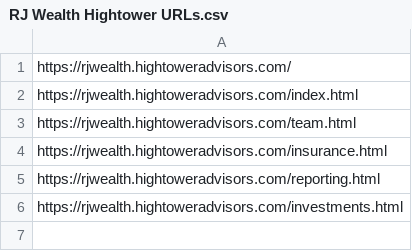
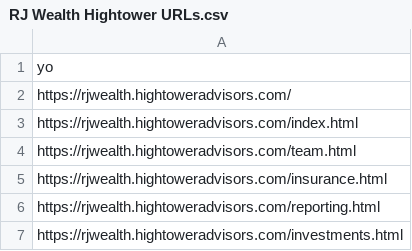
Before and after one commit to SerratoA/CSV2PDF, a CSV file: RJ Wealth Hightower URLs.csv, drawn as a sheet; the diff names each change by its address in the sheet, - before the commit and + after, or states it on an @@ line.

```diff
--- a/RJ Wealth Hightower URLs.csv
+++ b/RJ Wealth Hightower URLs.csv
+row 1: yo
```
Also changed, not shown: 2 other files.
